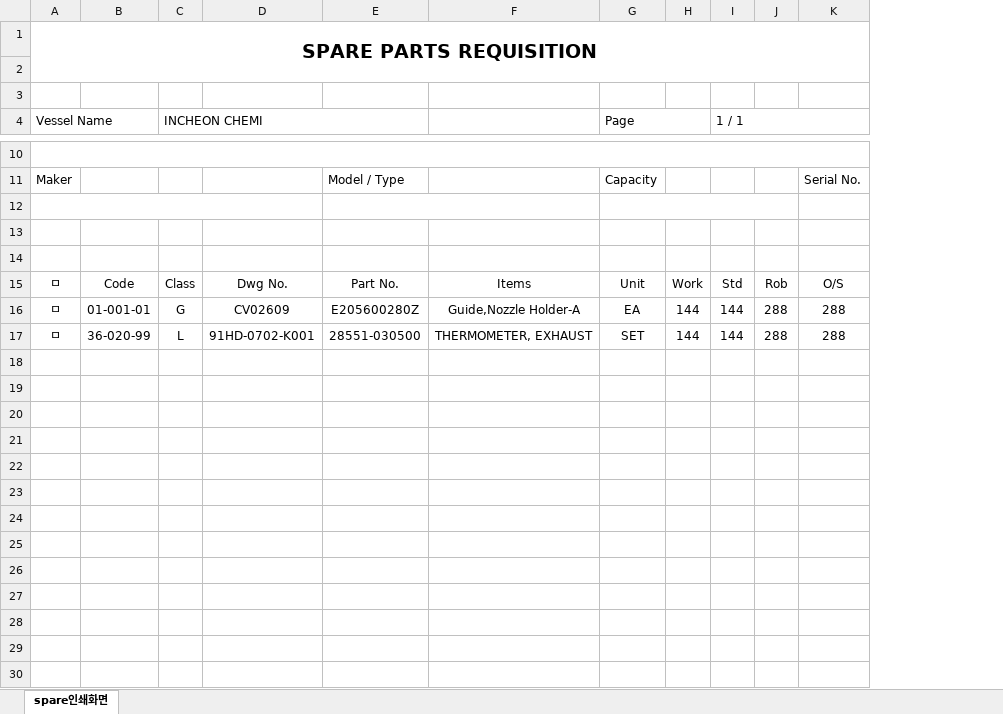
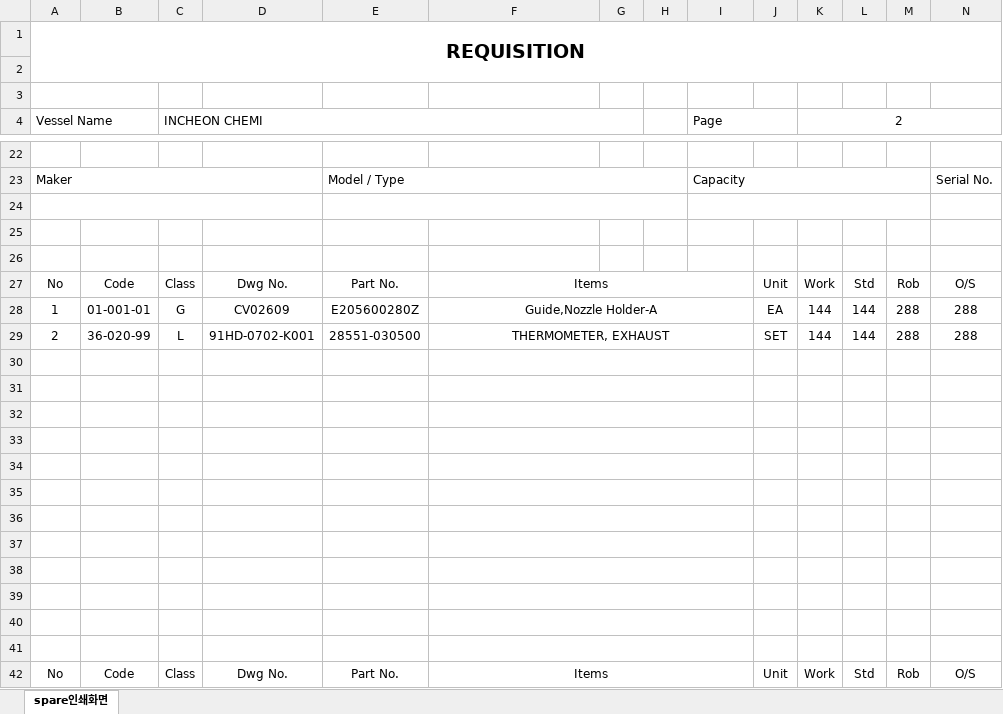
Before and after one commit to kckimmarine/thevesselcode-pms, an Excel workbook: data/spare-parts-requisition-template.xlsx, sheet spare인쇄화면, drawn as a sheet; only a part is shown, gaps mark what is left out; values as stored, in another font and other column widths than the file's, no borders; removed rows and columns are numbered as before the commit, all else as after; rows hold the shown columns only; the diff covers the shown part only; the diff names each change by its address in the sheet, - before the commit and + after, or states it on an @@ line.

```diff
--- a/data/spare-parts-requisition-template.xlsx (sheet spare인쇄화면)
+++ b/data/spare-parts-requisition-template.xlsx (sheet spare인쇄화면)
+column G, empty
+column H, empty
+column J, rows 27-29: Unit | EA | SET
-A1 (Vessel Name): SPARE PARTS REQUISITION
+A1 (Vessel Name): REQUISITION
+A3:B3 merged
-C4:E4 merged
+C4:G4 merged
-G4:H4 merged
+I4:J4 merged
-K4: (empty)
+K4: 2
+K4:R4 merged
-L4: 1 / 1
+L4: (empty)
-I4:O4 merged
-A10:O10 merged
+A23:D23 merged
+E23:H23 merged
+I23:M23 merged
+N23:R23 merged
-A27 (Vessel Name): ㅁ
+A27 (Vessel Name): No
+F27:I27 merged
-I27 (Page): Unit
+I27 (Page): (empty)
-A28 (Vessel Name): ㅁ
+A28 (Vessel Name): 1
+F28:I28 merged
-I28 (Page): EA
+I28 (Page): (empty)
-A29 (Vessel Name): ㅁ
+A29 (Vessel Name): 2
+F29:I29 merged
-I29 (Page): SET
+I29 (Page): (empty)
+row 30: (empty)
+row 31: (empty)
+row 32: (empty)
+row 33: (empty)
+row 34: (empty)
+row 35: (empty)
+row 36: (empty)
+row 37: (empty)
+row 38: (empty)
+row 39: (empty)
+row 40: (empty)
+row 41: (empty)
+row 42: No | Code | Class | Dwg No. | Part No. | Items |  |  |  | Unit | Work | Std | Rob | O/S
```
Also changed, not shown: 12 added rows, 6 edited cells and merged cells elsewhere in this sheet, 8 other files.
